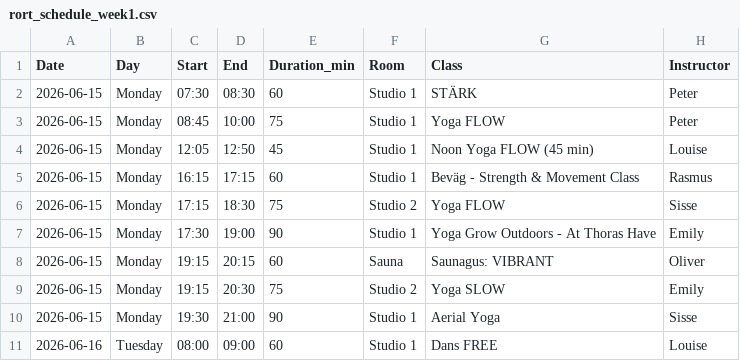
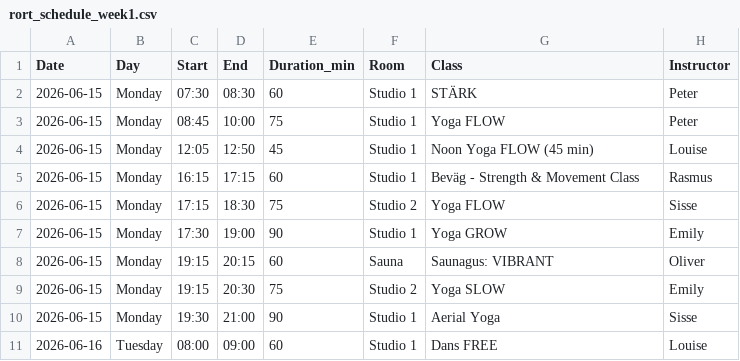
Before and after one commit to FreddyAngelo/rort-calendar, a CSV file: data/rort_schedule_week1.csv, drawn as a sheet; only a part is shown.

```diff
--- a/data/rort_schedule_week1.csv
+++ b/data/rort_schedule_week1.csv
@@ -6,3 +6,3 @@ Date,Day,Start,End,Duration_min,Room,Class,Instructor
 2026-06-15,Monday,17:15,18:30,75,Studio 2,Yoga FLOW,Sisse
-2026-06-15,Monday,17:30,19:00,90,Studio 1,Yoga Grow Outdoors - At Thoras Have,Emily
+2026-06-15,Monday,17:30,19:00,90,Studio 1,Yoga GROW,Emily
 2026-06-15,Monday,19:15,20:15,60,Sauna,Saunagus: VIBRANT,Oliver
```
